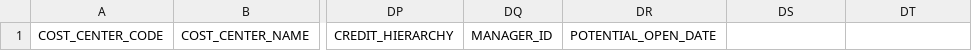
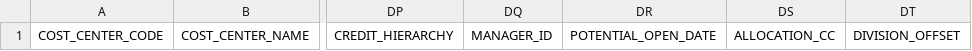
Before and after one commit to sherwin-williams-co/ccn-dev-db, a CSV file: CCNDbCode/Documents/COST_CENTER_ADMINISTRATION.csv, drawn as a sheet; only a part is shown, gaps mark what is left out; the diff names each change by its address in the sheet, - before the commit and + after, or states it on an @@ line.

Commit message:
Newly Added Fields ALLOCATION_CC and DIVISION_OFFSET

```diff
--- a/CCNDbCode/Documents/COST_CENTER_ADMINISTRATION.csv
+++ b/CCNDbCode/Documents/COST_CENTER_ADMINISTRATION.csv
-DS1: (empty)
+DS1: ALLOCATION_CC
-DT1: (empty)
+DT1: DIVISION_OFFSET
```
Also changed, not shown: 16 other files.
